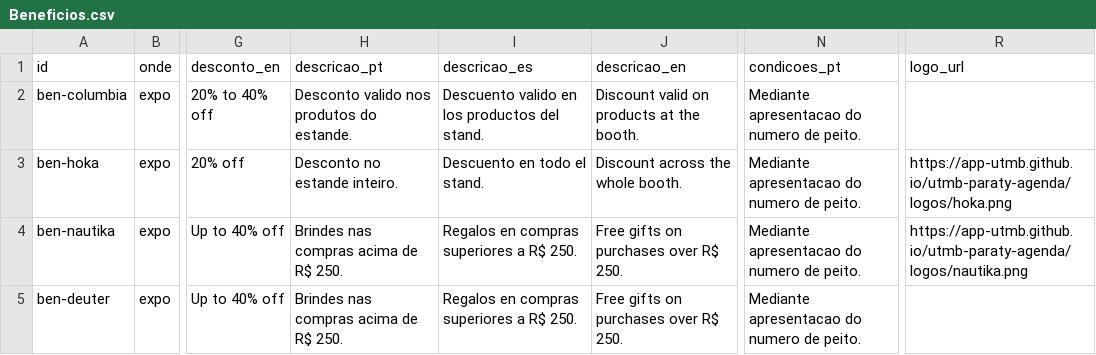
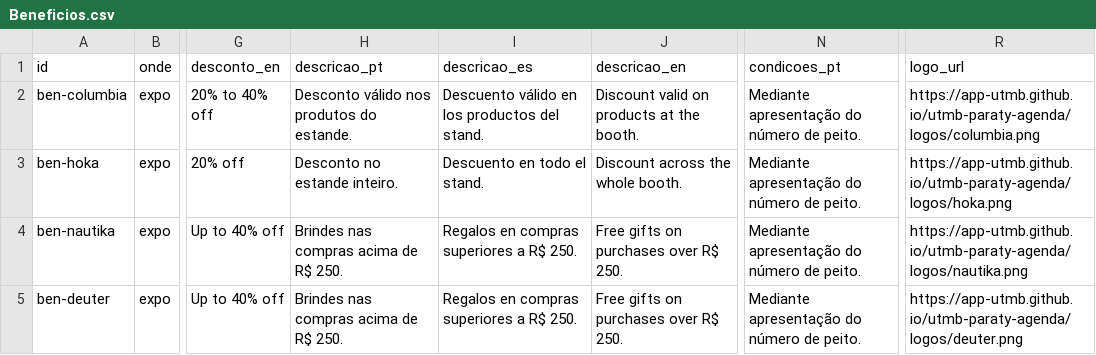
Before and after one commit to app-utmb/utmb-paraty-agenda, a CSV file: planilha/Beneficios.csv, drawn as a sheet; only a part is shown, gaps mark what is left out; the diff names each change by its address in the sheet, - before the commit and + after, or states it on an @@ line.

```diff
--- a/planilha/Beneficios.csv
+++ b/planilha/Beneficios.csv
-H2 (descricao_pt): Desconto valido nos produtos do estande.
+H2 (descricao_pt): Desconto válido nos produtos do estande.
-I2 (descricao_es): Descuento valido en los productos del stand.
+I2 (descricao_es): Descuento válido en los productos del stand.
-N2:N5 (condicoes_pt): Mediante apresentacao do numero de peito.
+N2:N5 (condicoes_pt): Mediante apresentação do número de peito.
-R2 (logo_url): (empty)
+R2 (logo_url): https://app-utmb.github.io/utmb-paraty-agenda/logos/columbia.png
-R5 (logo_url): (empty)
+R5 (logo_url): https://app-utmb.github.io/utmb-paraty-agenda/logos/deuter.png
```
Also changed, not shown: planilha/Programacao.csv, public/dados/beneficios.tsv, 18 other files.
